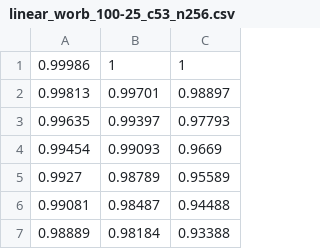
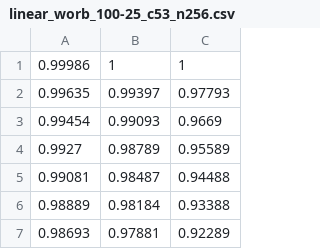
Before and after one commit to janis-hag/kalao-ics, a CSV file: gui_flask/colormaps/linear_worb_100-25_c53_n256.csv, drawn as a sheet; only a part is shown; the shorter side is filled out with more unchanged rows; the diff names each change by its address in the sheet, - before the commit and + after, or states it on an @@ line.

```diff
--- a/gui_flask/colormaps/linear_worb_100-25_c53_n256.csv
+++ b/gui_flask/colormaps/linear_worb_100-25_c53_n256.csv
-row 2: 0.99813 | 0.99701 | 0.98897
```
Also changed, not shown: 1 other file.
